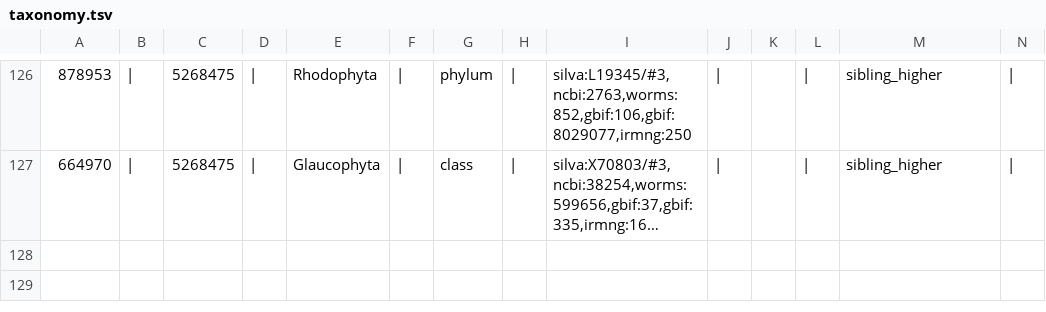
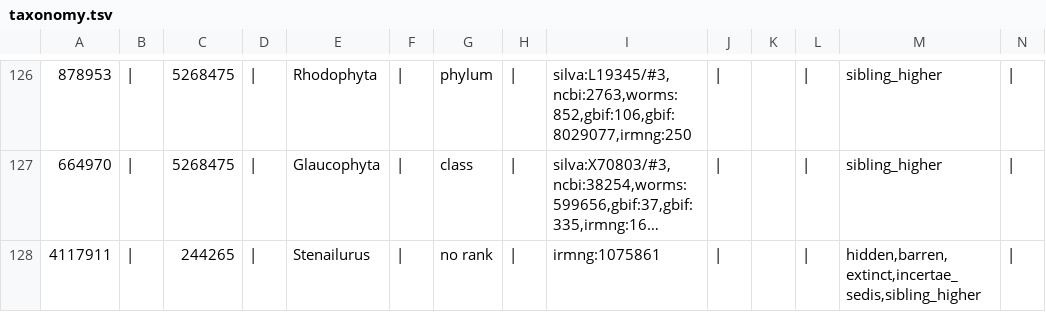
Before and after one commit to OpenTreeOfLife/otcetera, a TSV file: data/synth-setups/synth-2/taxonomy/taxonomy.tsv, drawn as a sheet; only a part is shown, gaps mark what is left out; long unchanged cells end in …; the diff names each change by its address in the sheet, - before the commit and + after, or states it on an @@ line.

Commit message:
test in small synth of Stenailurus TNRS bug

```diff
--- a/data/synth-setups/synth-2/taxonomy/taxonomy.tsv
+++ b/data/synth-setups/synth-2/taxonomy/taxonomy.tsv
+row 128: 4117911 | | | 244265 | | | Stenailurus | | | no rank | | | irmng:1075861 | | |  | | | hidden,barren,extinct,incertae_sedis,sibling_higher
```
